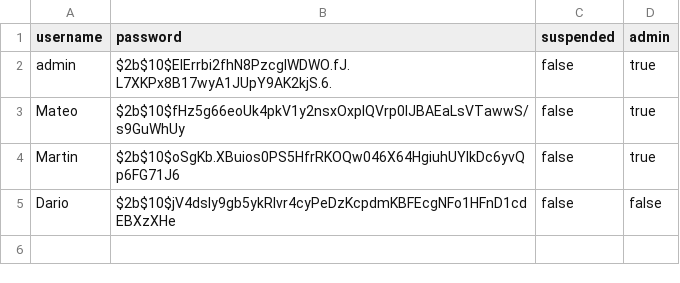
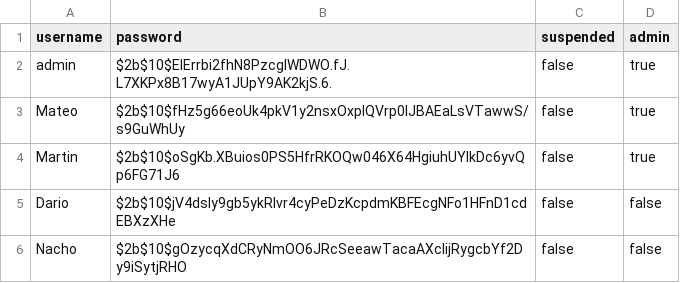
Before and after one commit to cardinalimartin-lang/Gestion-M-M, a CSV file: usuarios.csv, drawn as a sheet; the diff names each change by its address in the sheet, - before the commit and + after, or states it on an @@ line.

```diff
--- a/usuarios.csv
+++ b/usuarios.csv
+row 6: Nacho | $2b$10$gOzycqXdCRyNmOO6JRcSeeawTacaAXcIijRygcbYf2Dy9iSytjRHO | false | false
```
Also changed, not shown: 7 other files.
